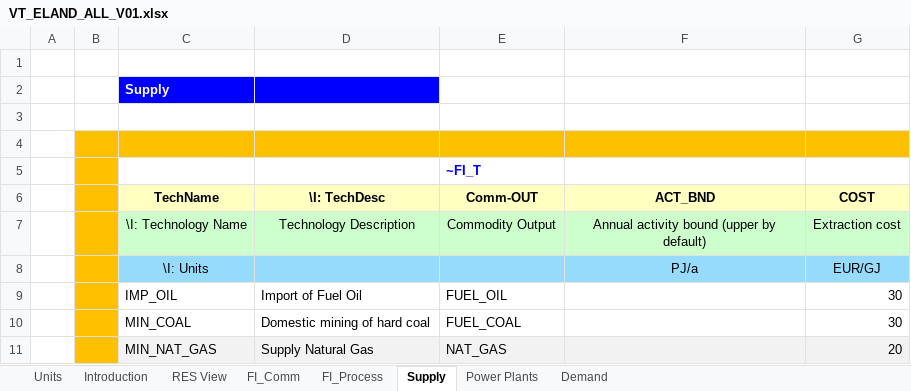
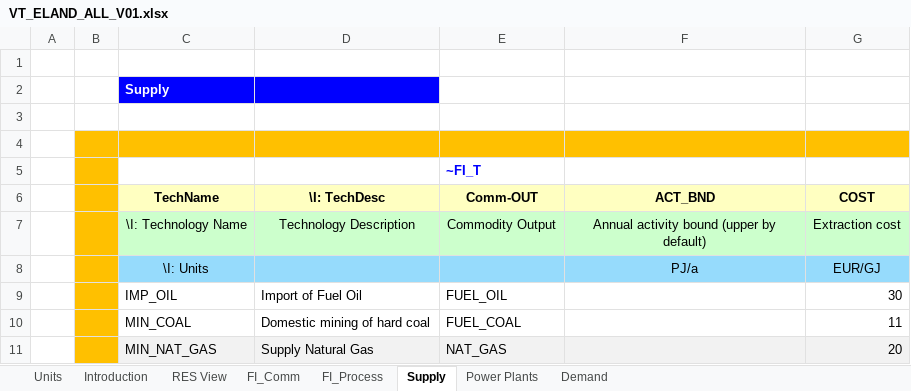
Before and after one commit to brajkar/viva_la_veda, an Excel workbook: VT_ELAND_ALL_V01.xlsx, sheet Supply, drawn as a sheet; values as stored, in another font and other column widths than the file's, no borders; the diff names each change by its address in the sheet, - before the commit and + after, or states it on an @@ line.

```diff
--- a/VT_ELAND_ALL_V01.xlsx (sheet Supply)
+++ b/VT_ELAND_ALL_V01.xlsx (sheet Supply)
-G10 (COST): 30
+G10 (COST): 11
```
Also changed, not shown: sheet Demand, sheet Power Plants, sheet FI_Process, sheet FI_Comm, formulas that keep their value, charts or pictures.
